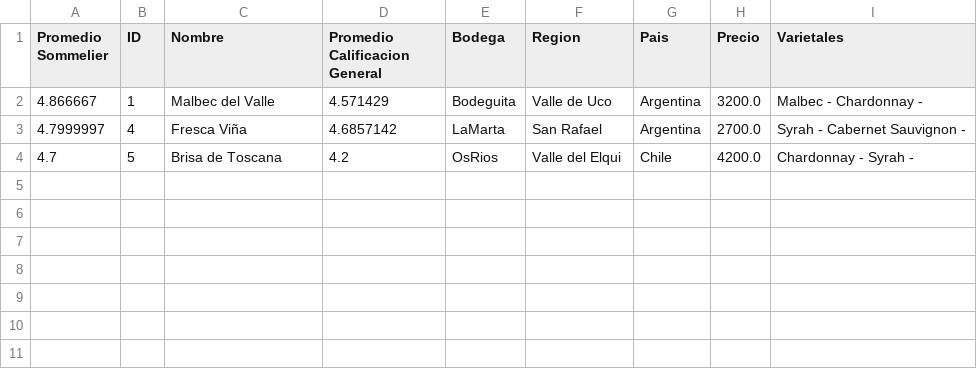
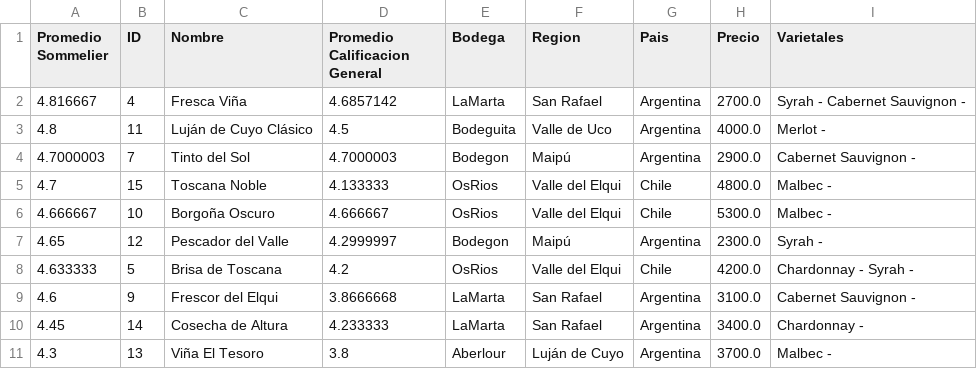
Before and after one commit to witt97848/BonVino_e3, a CSV file: BonVino_e3/BonVino/src/main/resources/META-INF/ranking_vinos.csv, drawn as a sheet.

Commit message:
ENTREGABLE: Arreglos en la presentacion HTML, y se muestran vinos con sus reseñas en la consola

```diff
--- a/BonVino_e3/BonVino/src/main/resources/META-INF/ranking_vinos.csv
+++ b/BonVino_e3/BonVino/src/main/resources/META-INF/ranking_vinos.csv
@@ -1,4 +1,11 @@
 Promedio Sommelier, ID, Nombre, Promedio Calificacion General, Bodega, Region, Pais, Precio, Varietales
-4.866667,1,Malbec del Valle,4.571429,Bodeguita,Valle de Uco,Argentina,3200.0,Malbec - Chardonnay -
-4.7999997,4,Fresca Viña,4.6857142,LaMarta,San Rafael,Argentina,2700.0,Syrah - Cabernet Sauvignon -
-4.7,5,Brisa de Toscana,4.2,OsRios,Valle del Elqui,Chile,4200.0,Chardonnay - Syrah -
+4.816667,4,Fresca Viña,4.6857142,LaMarta,San Rafael,Argentina,2700.0,Syrah - Cabernet Sauvignon -
+4.8,11,Luján de Cuyo Clásico,4.5,Bodeguita,Valle de Uco,Argentina,4000.0,Merlot -
+4.7000003,7,Tinto del Sol,4.7000003,Bodegon,Maipú,Argentina,2900.0,Cabernet Sauvignon -
+4.7,15,Toscana Noble,4.133333,OsRios,Valle del Elqui,Chile,4800.0,Malbec -
+4.666667,10,Borgoña Oscuro,4.666667,OsRios,Valle del Elqui,Chile,5300.0,Malbec -
+4.65,12,Pescador del Valle,4.2999997,Bodegon,Maipú,Argentina,2300.0,Syrah -
+4.633333,5,Brisa de Toscana,4.2,OsRios,Valle del Elqui,Chile,4200.0,Chardonnay - Syrah -
+4.6,9,Frescor del Elqui,3.8666668,LaMarta,San Rafael,Argentina,3100.0,Cabernet Sauvignon -
+4.45,14,Cosecha de Altura,4.233333,LaMarta,San Rafael,Argentina,3400.0,Chardonnay -
+4.3,13,Viña El Tesoro,3.8,Aberlour,Luján de Cuyo,Argentina,3700.0,Malbec -
```
Also changed, not shown: 5 other files.
